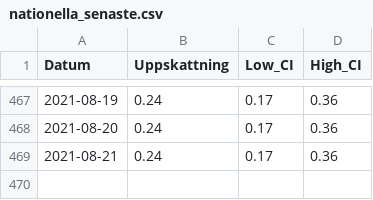
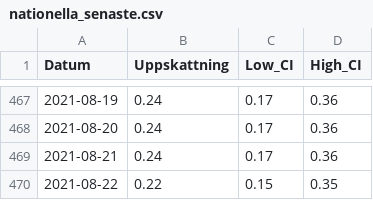
Before and after one commit to csss-resultat/openData, a CSV file: datasets/nationella_senaste.csv, drawn as a sheet; only a part is shown, gaps mark what is left out.

```diff
--- a/datasets/nationella_senaste.csv
+++ b/datasets/nationella_senaste.csv
@@ -469 +469,2 @@ Datum,Uppskattning,Low_CI,High_CI
 2021-08-21,0.24,0.17,0.36
+2021-08-22,0.22,0.15,0.35
```
Also changed, not shown: datasets/lan_senaste.csv.
